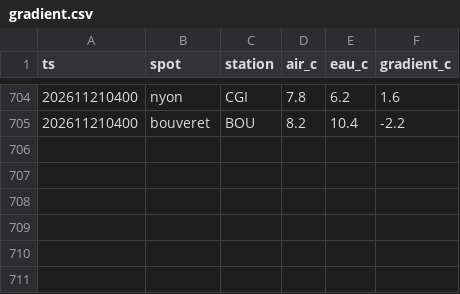
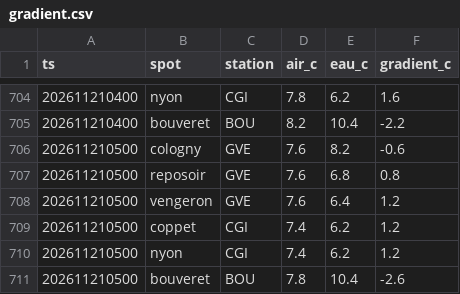
Before and after one commit to gregorysticher/meteo-alert, a CSV file: data/gradient.csv, drawn as a sheet; only a part is shown, gaps mark what is left out.

```diff
--- a/data/gradient.csv
+++ b/data/gradient.csv
@@ -705 +705,7 @@ ts,spot,station,air_c,eau_c,gradient_c
 202611210400,bouveret,BOU,8.2,10.4,-2.2
+202611210500,cologny,GVE,7.6,8.2,-0.6
+202611210500,reposoir,GVE,7.6,6.8,0.8
+202611210500,vengeron,GVE,7.6,6.4,1.2
+202611210500,coppet,CGI,7.4,6.2,1.2
+202611210500,nyon,CGI,7.4,6.2,1.2
+202611210500,bouveret,BOU,7.8,10.4,-2.6
```
Also changed, not shown: data/mesures.csv, 2 other files.
